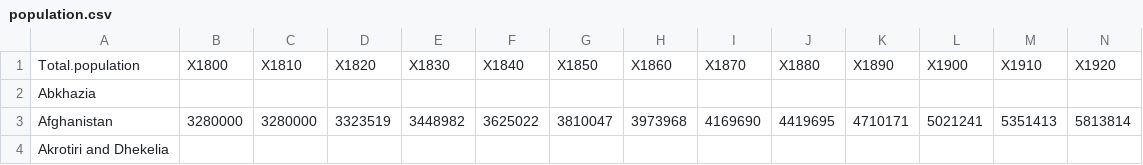
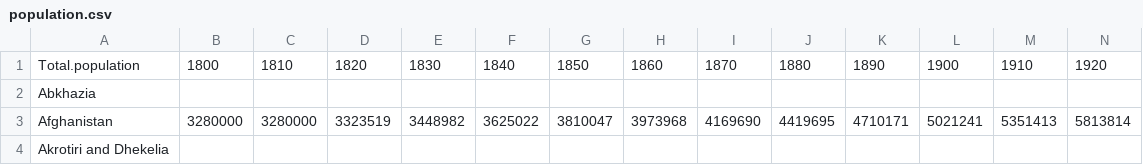
Before and after one commit to Caleydo/gapminder, a CSV file: data/population.csv, drawn as a sheet; only a part is shown; the diff covers the shown part only; the diff names each change by its address in the sheet, - before the commit and + after, or states it on an @@ line.

```diff
--- a/data/population.csv
+++ b/data/population.csv
-B1: X1800
+B1: 1800
-C1: X1810
+C1: 1810
-D1: X1820
+D1: 1820
-E1: X1830
+E1: 1830
-F1: X1840
+F1: 1840
-G1: X1850
+G1: 1850
-H1: X1860
+H1: 1860
-I1: X1870
+I1: 1870
-J1: X1880
+J1: 1880
-K1: X1890
+K1: 1890
-L1: X1900
+L1: 1900
-M1: X1910
+M1: 1910
-N1: X1920
+N1: 1920
```
Also changed, not shown: 68 edited cells elsewhere in this file, data/gdp.csv, data/mur.csv.
